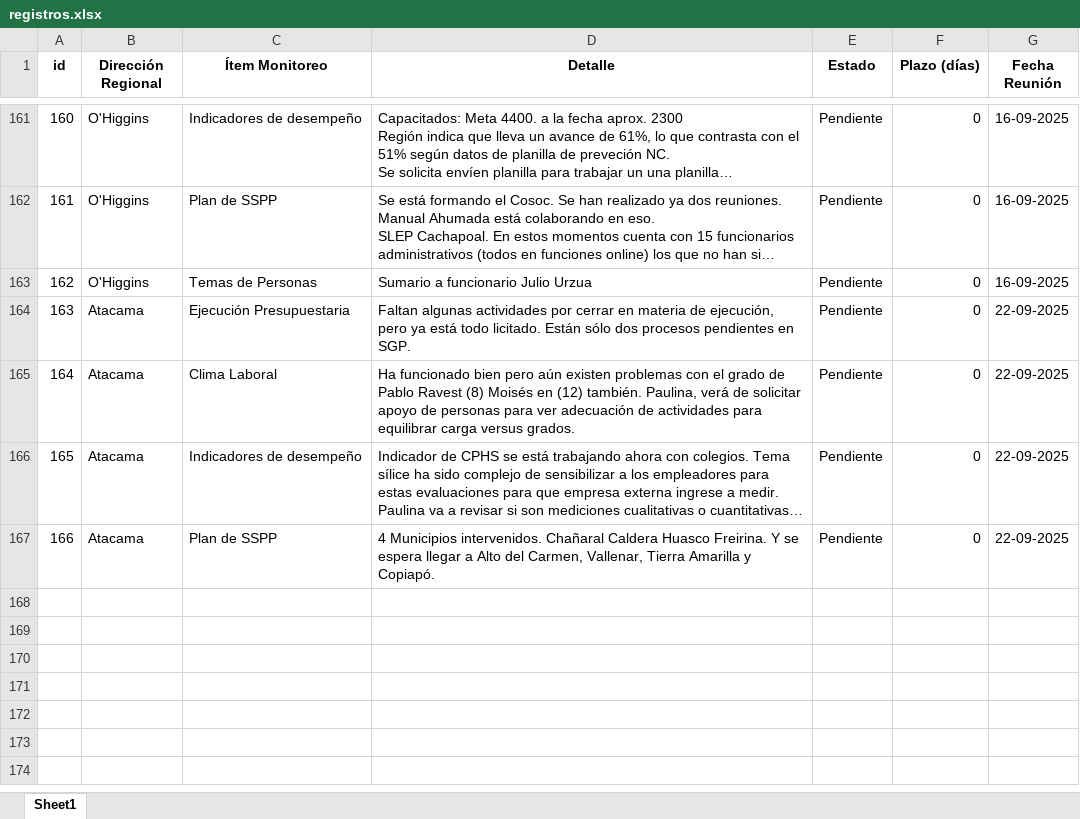
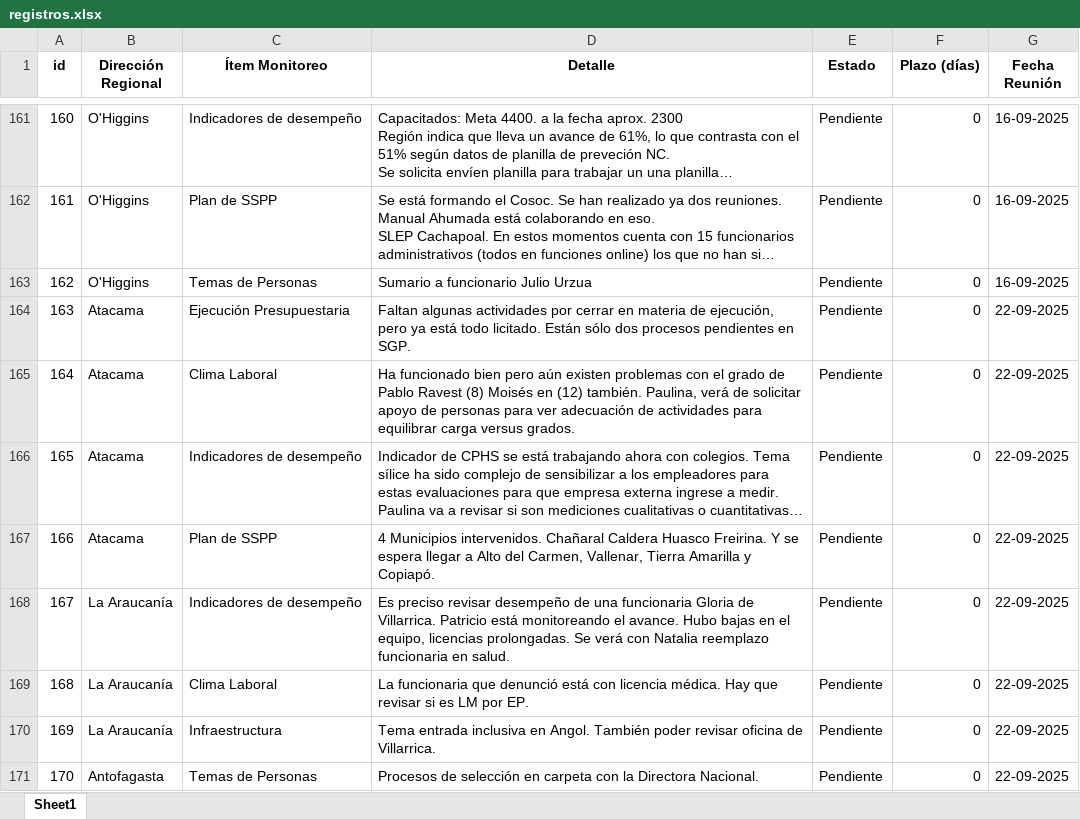
Before and after one commit to pabloclaissac/Cuaderno_reuniones_regionales, an Excel workbook: registros.xlsx, sheet Sheet1, drawn as a sheet; only a part is shown, gaps mark what is left out; long unchanged cells end in …; values as stored, in another font and other column widths than the file's, no borders; the diff names each change by its address in the sheet, - before the commit and + after, or states it on an @@ line.

Commit message:
Add files via upload

```diff
--- a/registros.xlsx (sheet Sheet1)
+++ b/registros.xlsx (sheet Sheet1)
+row 168: 167 | La Araucanía | Indicadores de desempeño | Es preciso revisar desempeño de una funcionaria Gloria de Villarrica. Patricio está monitoreando el avance. Hubo bajas en el equipo, licencias prolongadas. Se verá con Natalia reemplazo funcionaria en salud. | Pendiente | 0 | 22-09-2025
+row 169: 168 | La Araucanía | Clima Laboral | La funcionaria que denunció está con licencia médica. Hay que revisar si es LM por EP. | Pendiente | 0 | 22-09-2025
+row 170: 169 | La Araucanía | Infraestructura | Tema entrada inclusiva en Angol. También poder revisar oficina de Villarrica. | Pendiente | 0 | 22-09-2025
+row 171: 170 | Antofagasta | Temas de Personas | Procesos de selección en carpeta con la Directora Nacional. | Pendiente | 0 | 22-09-2025
```
